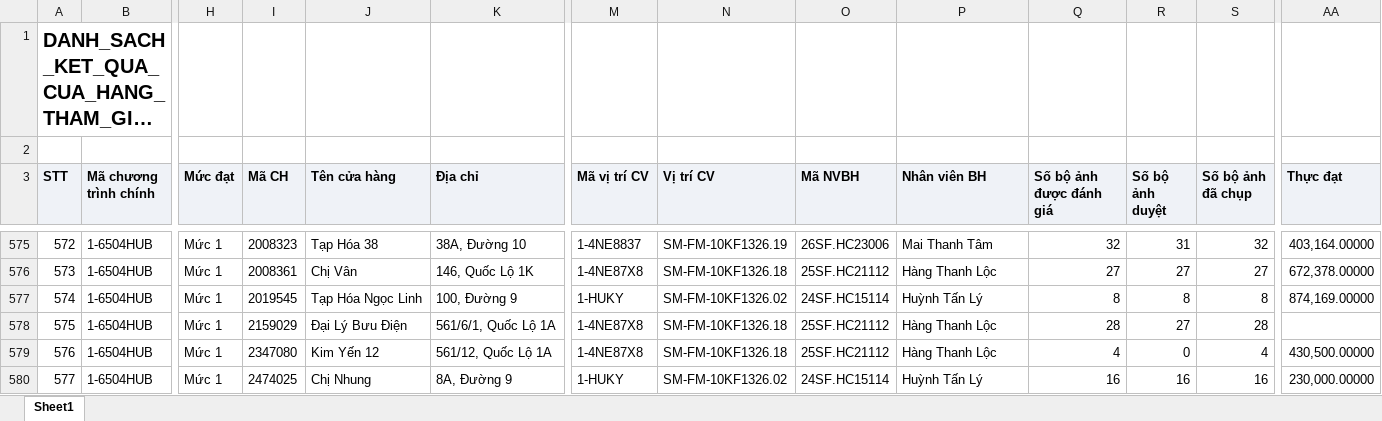
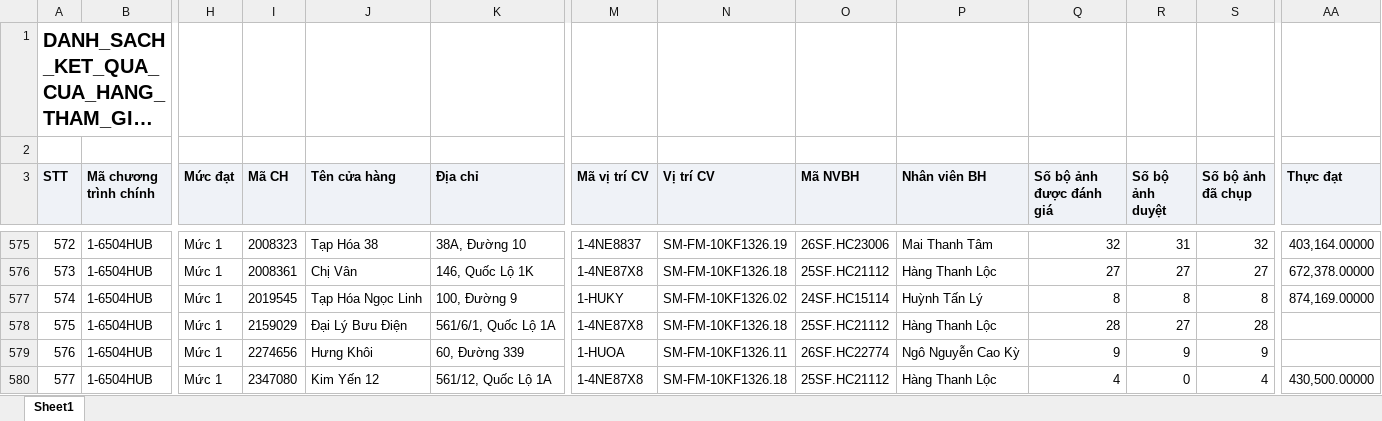
Before and after one commit to Tantt2026/Dashboard-Masan, an Excel workbook: data/Thang10/DANH_SACH_KET_QUA_CUA_HANG_THAM_GIA_CHUONG_TRINH.xlsx, sheet Sheet1, drawn as a sheet; only a part is shown, gaps mark what is left out; long unchanged cells end in …; values as stored, in another font and other column widths than the file's, no borders; the diff covers the shown part only; the diff names each change by its address in the sheet, - before the commit and + after, or states it on an @@ line.

```diff
--- a/data/Thang10/DANH_SACH_KET_QUA_CUA_HANG_THAM_GIA_CHUONG_TRINH.xlsx (sheet Sheet1)
+++ b/data/Thang10/DANH_SACH_KET_QUA_CUA_HANG_THAM_GIA_CHUONG_TRINH.xlsx (sheet Sheet1)
-I579 (Mã CH): 2347080
+I579 (Mã CH): 2274656
-J579 (Tên cửa hàng): Kim Yến 12
+J579 (Tên cửa hàng): Hưng Khôi
-K579 (Địa chỉ): 561/12, Quốc Lộ 1A
+K579 (Địa chỉ): 60, Đường 339
-M579 (Mã vị trí CV): 1-4NE87X8
+M579 (Mã vị trí CV): 1-HUOA
-N579 (Vị trí CV): SM-FM-10KF1326.18
+N579 (Vị trí CV): SM-FM-10KF1326.11
-O579 (Mã NVBH): 25SF.HC21112
+O579 (Mã NVBH): 26SF.HC22774
-P579 (Nhân viên BH): Hàng Thanh Lộc
+P579 (Nhân viên BH): Ngô Nguyễn Cao Kỳ
-Q579 (Số bộ ảnh được đánh giá): 4
+Q579 (Số bộ ảnh được đánh giá): 9
-R579 (Số bộ ảnh duyệt): 0
+R579 (Số bộ ảnh duyệt): 9
-S579 (Số bộ ảnh đã chụp): 4
+S579 (Số bộ ảnh đã chụp): 9
-AA579 (Thực đạt): 430,500.00000
+AA579 (Thực đạt): (empty)
-I580 (Mã CH): 2474025
+I580 (Mã CH): 2347080
-J580 (Tên cửa hàng): Chị Nhung
+J580 (Tên cửa hàng): Kim Yến 12
-K580 (Địa chỉ): 8A, Đường 9
+K580 (Địa chỉ): 561/12, Quốc Lộ 1A
-M580 (Mã vị trí CV): 1-HUKY
+M580 (Mã vị trí CV): 1-4NE87X8
-N580 (Vị trí CV): SM-FM-10KF1326.02
+N580 (Vị trí CV): SM-FM-10KF1326.18
-O580 (Mã NVBH): 24SF.HC15114
+O580 (Mã NVBH): 25SF.HC21112
-P580 (Nhân viên BH): Huỳnh Tấn Lý
+P580 (Nhân viên BH): Hàng Thanh Lộc
-Q580 (Số bộ ảnh được đánh giá): 16
+Q580 (Số bộ ảnh được đánh giá): 4
-R580 (Số bộ ảnh duyệt): 16
+R580 (Số bộ ảnh duyệt): 0
-S580 (Số bộ ảnh đã chụp): 16
+S580 (Số bộ ảnh đã chụp): 4
-AA580 (Thực đạt): 230,000.00000
+AA580 (Thực đạt): 430,500.00000
```
Also changed, not shown: 304 edited cells elsewhere in this sheet, data/Thang10/DanhSachLichViengTham.xlsx, data/Thang10/DanhSachXetBoHinhTrungBay.xlsx, 2 other files.
